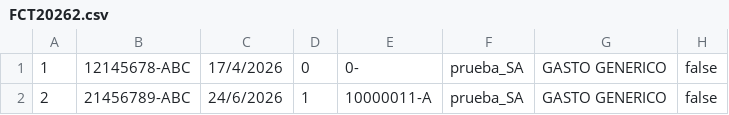
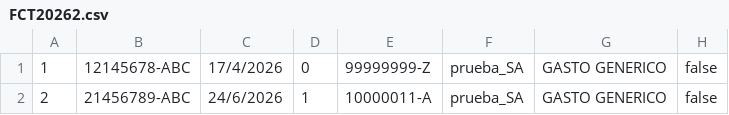
Before and after one commit to juan-seoane/Facturas_Sil_2026, a CSV file: data/datos/ADMIN/csv/FCT20262.csv, drawn as a sheet; only a part is shown; the diff names each change by its address in the sheet, - before the commit and + after, or states it on an @@ line.

```diff
--- a/data/datos/ADMIN/csv/FCT20262.csv
+++ b/data/datos/ADMIN/csv/FCT20262.csv
-E1: 0-
+E1: 99999999-Z
```
Also changed, not shown: data/datos/ADMIN/csv/FCT20260.csv, 17 other files.
